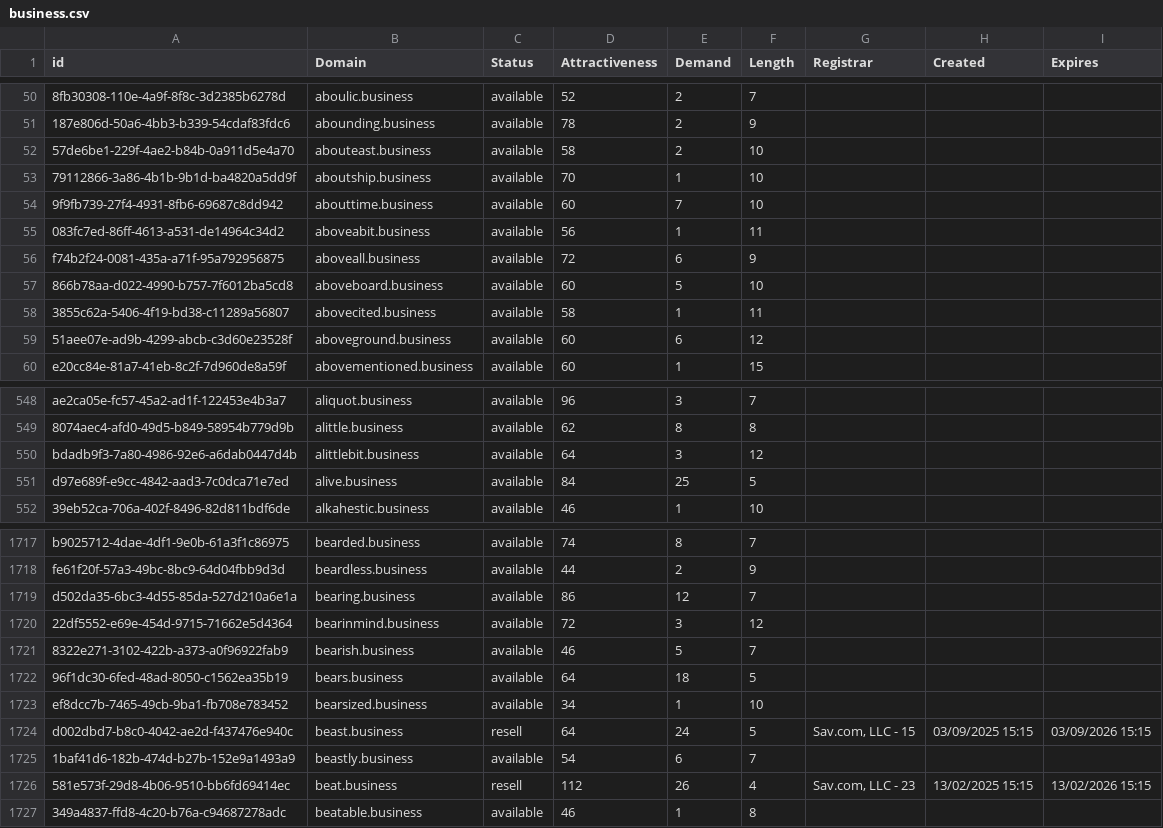
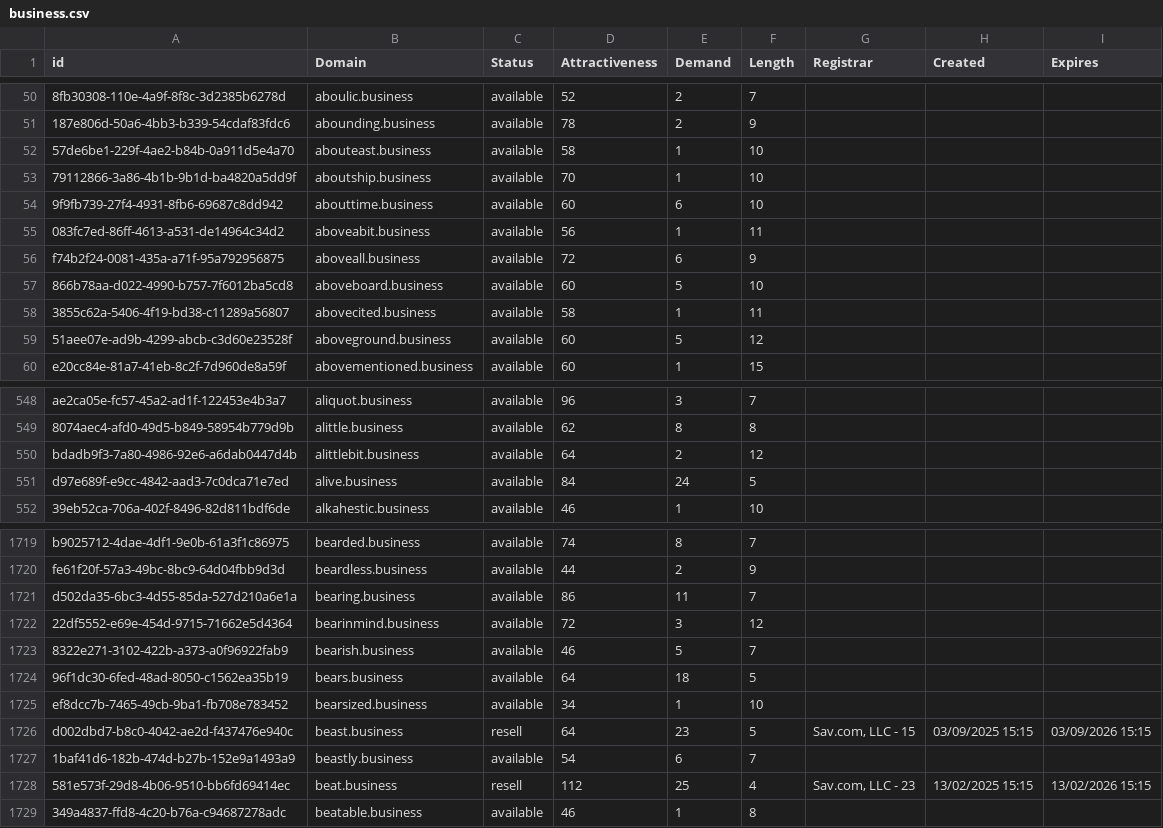
Before and after one commit to UniqueDomains/business-oneword-domains, a CSV file: business.csv, drawn as a sheet; only a part is shown, gaps mark what is left out; addresses are those after the commit; the diff covers the shown part only; the diff names each change by its address in the sheet, - before the commit and + after, or states it on an @@ line.

```diff
--- a/business.csv
+++ b/business.csv
-E52 (Demand): 2
+E52 (Demand): 1
-E54 (Demand): 7
+E54 (Demand): 6
-E59 (Demand): 6
+E59 (Demand): 5
-E550 (Demand): 3
+E550 (Demand): 2
-E551 (Demand): 25
+E551 (Demand): 24
-E1721 (Demand): 12
+E1721 (Demand): 11
-E1726 (Demand): 24
+E1726 (Demand): 23
-E1728 (Demand): 26
+E1728 (Demand): 25
```
Also changed, not shown: 4 added rows, 1 removed row and 147 edited cells elsewhere in this file, 2 other files.
